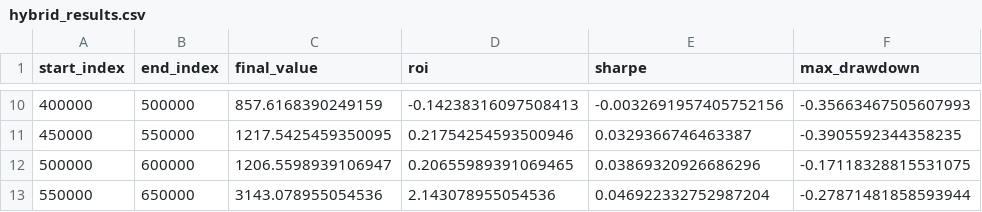
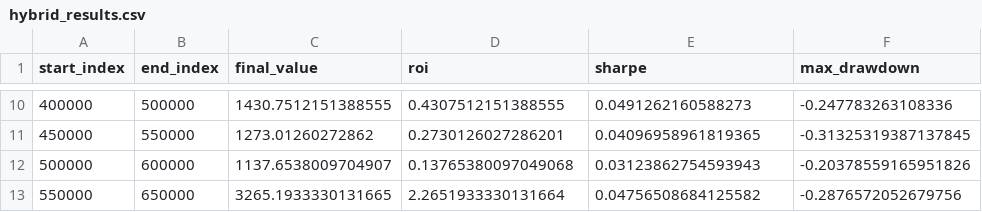
Before and after one commit to deanOfWalls/dig-doger, a CSV file: results/hybrid_results.csv, drawn as a sheet; only a part is shown, gaps mark what is left out; the diff covers the shown part only.

```diff
--- a/results/hybrid_results.csv
+++ b/results/hybrid_results.csv
@@ -10,4 +10,4 @@ start_index,end_index,final_value,roi,sharpe,max_drawdown
-400000,500000,857.6168390249159,-0.14238316097508413,-0.0032691957405752156,-0.35663467505607993
-450000,550000,1217.5425459350095,0.21754254593500946,0.0329366746463387,-0.3905592344358235
-500000,600000,1206.5598939106947,0.20655989391069465,0.03869320926686296,-0.17118328815531075
-550000,650000,3143.078955054536,2.143078955054536,0.046922332752987204,-0.27871481858593944
+400000,500000,1430.7512151388555,0.4307512151388555,0.0491262160588273,-0.247783263108336
+450000,550000,1273.01260272862,0.2730126027286201,0.04096958961819365,-0.31325319387137845
+500000,600000,1137.6538009704907,0.13765380097049068,0.03123862754593943,-0.20378559165951826
+550000,650000,3265.1933330131665,2.2651933330131664,0.04756508684125582,-0.2876572052679756
```
Also changed, not shown: 32 edited cells elsewhere in this file, 1 other file.
